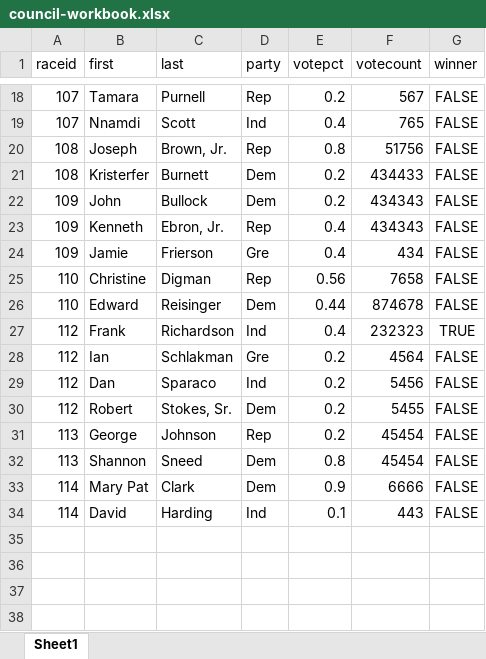
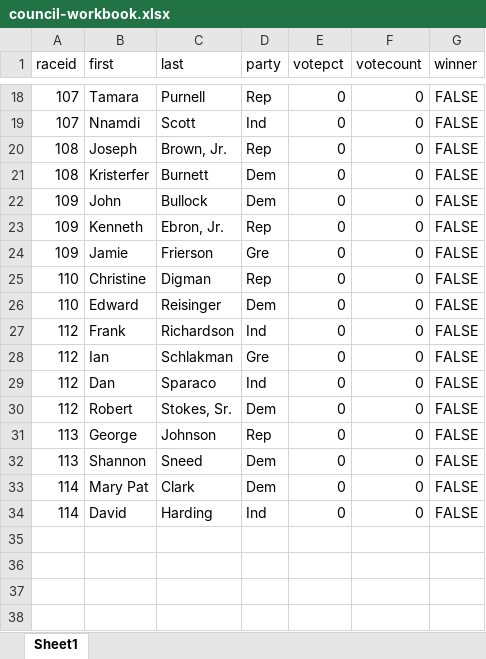
Before and after one commit to baltimore-sun-data/voter-guide-2016-live, an Excel workbook: hidden-results/council-workbook.xlsx, sheet Sheet1, drawn as a sheet; only a part is shown, gaps mark what is left out; values as stored, in another font and other column widths than the file's, no borders; the diff covers the shown part only; the diff names each change by its address in the sheet, - before the commit and + after, or states it on an @@ line.

```diff
--- a/hidden-results/council-workbook.xlsx (sheet Sheet1)
+++ b/hidden-results/council-workbook.xlsx (sheet Sheet1)
-E18 (votepct): 0.2
+E18 (votepct): 0
-F18 (votecount): 567
+F18 (votecount): 0
-E19 (votepct): 0.4
+E19 (votepct): 0
-F19 (votecount): 765
+F19 (votecount): 0
-E20 (votepct): 0.8
+E20 (votepct): 0
-F20 (votecount): 51756
+F20 (votecount): 0
-E21:E22 (votepct): 0.2
+E21:E22 (votepct): 0
-F21 (votecount): 434433
+F21 (votecount): 0
-F22:F23 (votecount): 434343
+F22:F23 (votecount): 0
-E23:E24 (votepct): 0.4
+E23:E24 (votepct): 0
-F24 (votecount): 434
+F24 (votecount): 0
-E25 (votepct): 0.56
+E25 (votepct): 0
-F25 (votecount): 7658
+F25 (votecount): 0
-E26 (votepct): 0.44
+E26 (votepct): 0
-F26 (votecount): 874678
+F26 (votecount): 0
-E27 (votepct): 0.4
+E27 (votepct): 0
-F27 (votecount): 232323
+F27 (votecount): 0
-G27 (winner): TRUE
+G27 (winner): FALSE
-E28:E31 (votepct): 0.2
+E28:E31 (votepct): 0
-F28 (votecount): 4564
+F28 (votecount): 0
-F29 (votecount): 5456
+F29 (votecount): 0
-F30 (votecount): 5455
+F30 (votecount): 0
-F31:F32 (votecount): 45454
+F31:F32 (votecount): 0
-E32 (votepct): 0.8
+E32 (votepct): 0
-E33 (votepct): 0.9
+E33 (votepct): 0
-F33 (votecount): 6666
+F33 (votecount): 0
-E34 (votepct): 0.1
+E34 (votepct): 0
-F34 (votecount): 443
+F34 (votecount): 0
```
Also changed, not shown: 32 edited cells elsewhere in this sheet, 1 other file.
